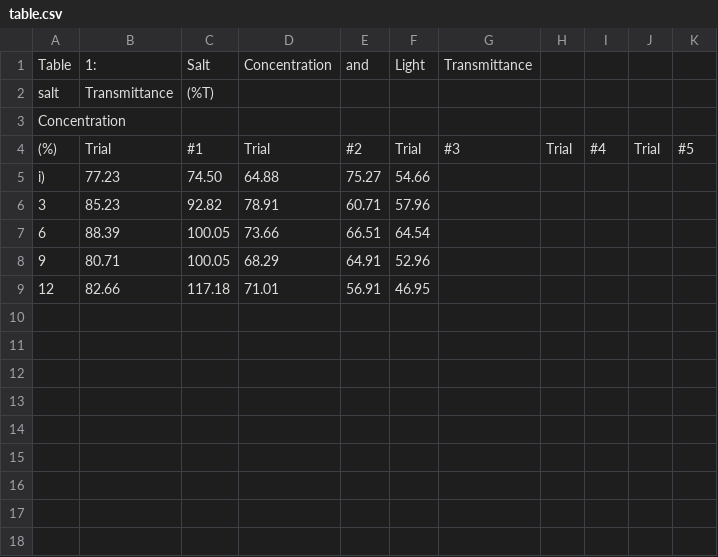
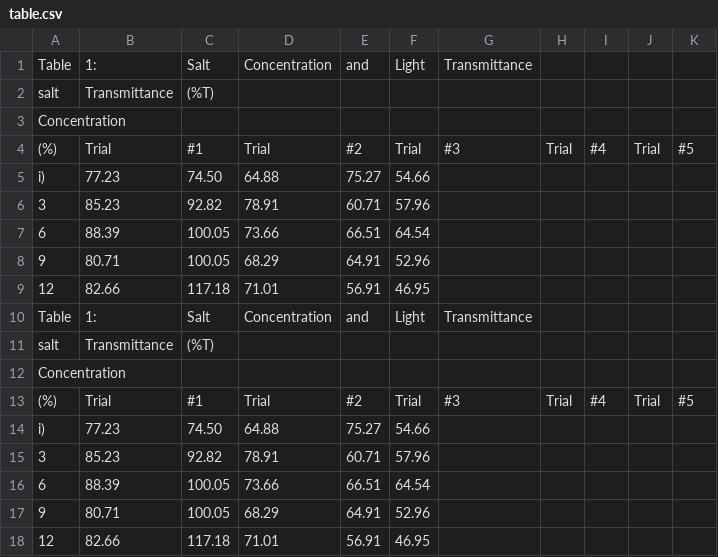
Before and after one commit to gaesumugat/pytesseract-demo, a CSV file: table.csv, drawn as a sheet.

```diff
--- a/table.csv
+++ b/table.csv
@@ -9 +9,10 @@ i),77.23,74.50,64.88,75.27,54.66
 12,82.66,117.18,71.01,56.91,46.95
+Table,1:,Salt,Concentration,and,Light,Transmittance
+salt,Transmittance,(%T)
+Concentration
+(%),Trial,#1,Trial,#2,Trial,#3,Trial,#4,Trial,#5
+i),77.23,74.50,64.88,75.27,54.66
+3,85.23,92.82,78.91,60.71,57.96
+6,88.39,100.05,73.66,66.51,64.54
+9,80.71,100.05,68.29,64.91,52.96
+12,82.66,117.18,71.01,56.91,46.95
```
Also changed, not shown: 1 other file.
